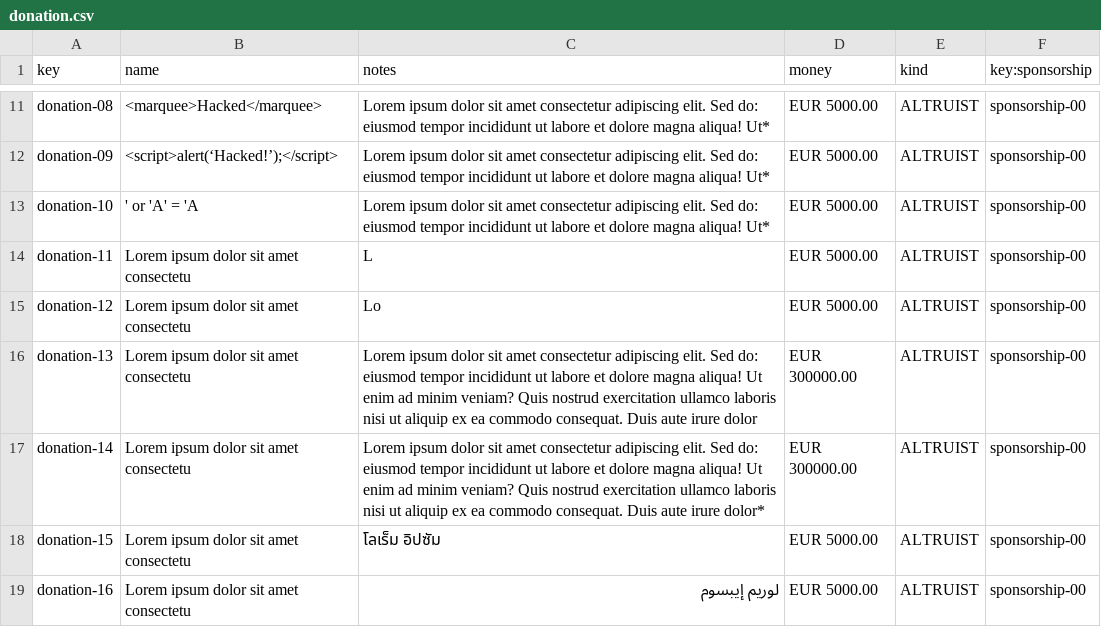
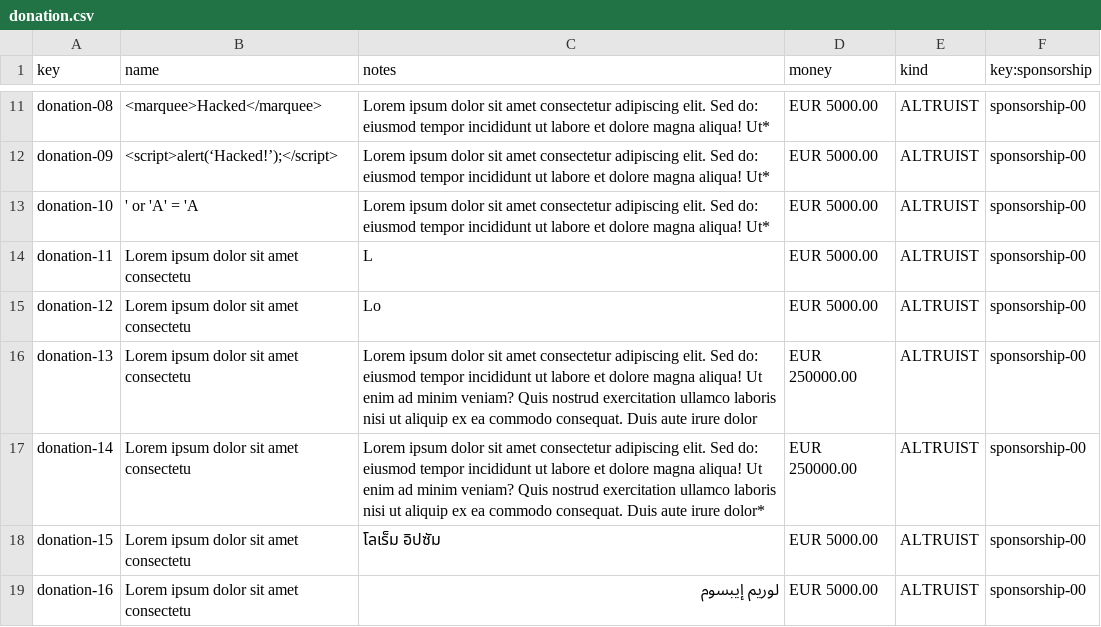
Before and after one commit to DP2-G021/Acme-Starters-C, a CSV file: src/main/resources/WEB-INF/data/sample/batch-01/donation.csv, drawn as a sheet; only a part is shown, gaps mark what is left out.

Commit message:
fix: donation data solving validation

```diff
--- a/src/main/resources/WEB-INF/data/sample/batch-01/donation.csv
+++ b/src/main/resources/WEB-INF/data/sample/batch-01/donation.csv
@@ -15,4 +15,4 @@ donation-11,Lorem ipsum dolor sit amet  consectetu,L,EUR 5000.00,ALTRUIST,sponso
 donation-12,Lorem ipsum dolor sit amet  consectetu,Lo,EUR 5000.00,ALTRUIST,sponsorship-00
-donation-13,Lorem ipsum dolor sit amet  consectetu,Lorem ipsum dolor sit amet  consectetur adipiscing elit. Sed do: eiusmod tempor incididunt ut labore et dolore magna aliqua! Ut enim ad minim veniam? Quis nostrud exercitation ullamco laboris nisi ut aliquip ex ea commodo consequat. Duis aute irure dolor,EUR 300000.00,ALTRUIST,sponsorship-00
-donation-14,Lorem ipsum dolor sit amet  consectetu,Lorem ipsum dolor sit amet  consectetur adipiscing elit. Sed do: eiusmod tempor incididunt ut labore et dolore magna aliqua! Ut enim ad minim veniam? Quis nostrud exercitation ullamco laboris nisi ut aliquip ex ea commodo consequat. Duis aute irure dolor*,EUR 300000.00,ALTRUIST,sponsorship-00
+donation-13,Lorem ipsum dolor sit amet  consectetu,Lorem ipsum dolor sit amet  consectetur adipiscing elit. Sed do: eiusmod tempor incididunt ut labore et dolore magna aliqua! Ut enim ad minim veniam? Quis nostrud exercitation ullamco laboris nisi ut aliquip ex ea commodo consequat. Duis aute irure dolor,EUR 250000.00,ALTRUIST,sponsorship-00
+donation-14,Lorem ipsum dolor sit amet  consectetu,Lorem ipsum dolor sit amet  consectetur adipiscing elit. Sed do: eiusmod tempor incididunt ut labore et dolore magna aliqua! Ut enim ad minim veniam? Quis nostrud exercitation ullamco laboris nisi ut aliquip ex ea commodo consequat. Duis aute irure dolor*,EUR 250000.00,ALTRUIST,sponsorship-00
 donation-15,Lorem ipsum dolor sit amet  consectetu,โลเร็ม อิปซัม,EUR 5000.00,ALTRUIST,sponsorship-00
```
